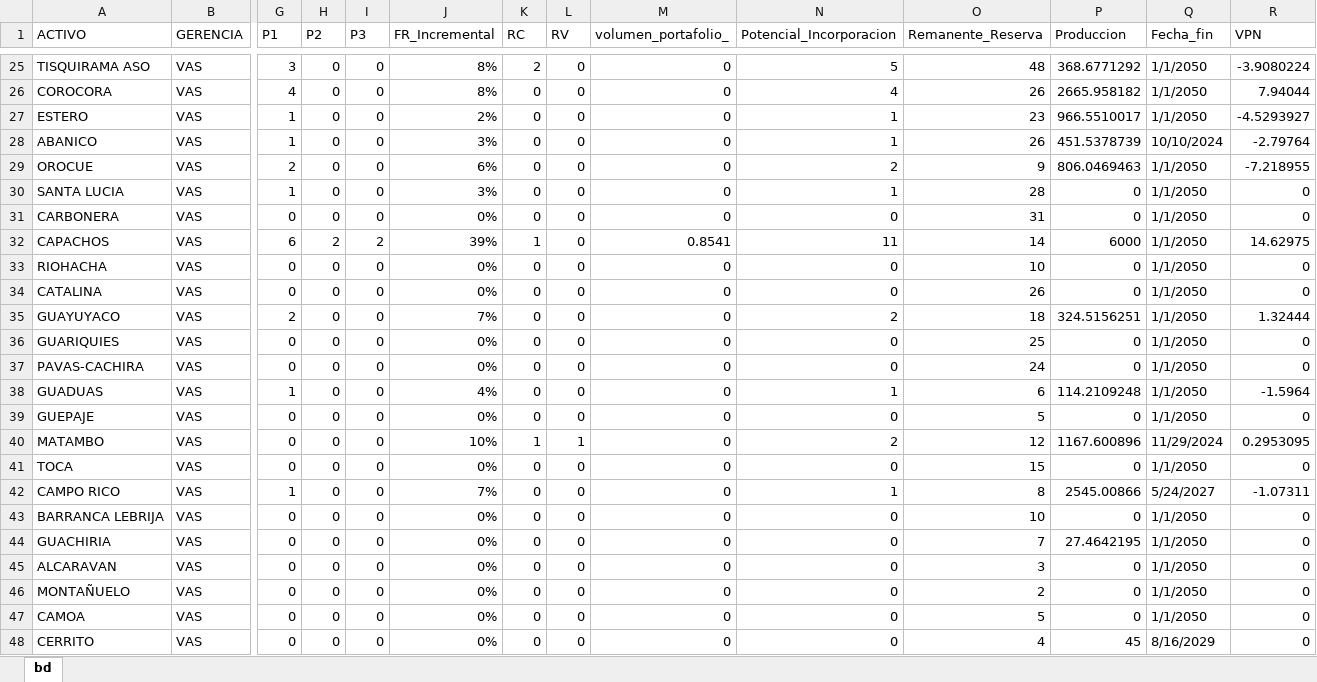
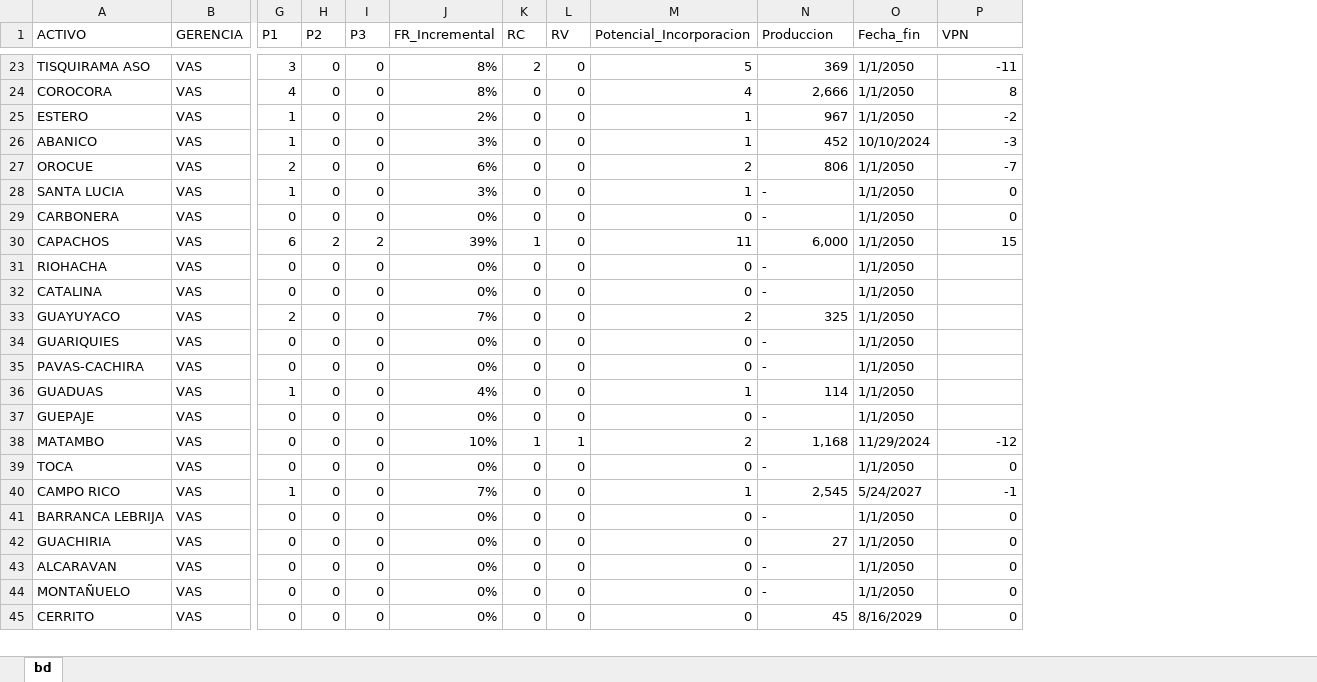
Before and after one commit to jorgemedina87/Priorizacion, an Excel workbook: bd/PRIORIZACION_ACTIVOS_R_V.xlsx, sheet bd, drawn as a sheet; only a part is shown, gaps mark what is left out; values as stored, in another font and other column widths than the file's, no cell formats; removed rows and columns are numbered as before the commit, all else as after; rows hold the shown columns only; the diff covers the shown part only; the diff names each change by its address in the sheet, - before the commit and + after, or states it on an @@ line.

```diff
--- a/bd/PRIORIZACION_ACTIVOS_R_V.xlsx (sheet bd)
+++ b/bd/PRIORIZACION_ACTIVOS_R_V.xlsx (sheet bd)
-column M (volumen_portafolio_), rows 25-46: 0 | 0 | 0 | 0 | 0 | 0 | 0 | 0.8541 | 0 | 0 | 0 | 0 | 0 | 0 | 0 | 0 | 0 | 0 | 0 | 0 | 0 | 0; row 48: 0
-column O (Remanente_Reserva), rows 25-46: 48 | 26 | 23 | 26 | 9 | 28 | 31 | 14 | 10 | 26 | 18 | 25 | 24 | 6 | 5 | 12 | 15 | 8 | 10 | 7 | 3 | 2; row 48: 4
-N23 (Produccion): 368.6771292
+N23 (Produccion): 369
-P23 (VPN): -3.9080224
+P23 (VPN): -11
-N24 (Produccion): 2665.958182
+N24 (Produccion): 2,666
-P24 (VPN): 7.94044
+P24 (VPN): 8
-N25 (Produccion): 966.5510017
+N25 (Produccion): 967
-P25 (VPN): -4.5293927
+P25 (VPN): -2
-N26 (Produccion): 451.5378739
+N26 (Produccion): 452
-P26 (VPN): -2.79764
+P26 (VPN): -3
-N27 (Produccion): 806.0469463
+N27 (Produccion): 806
-P27 (VPN): -7.218955
+P27 (VPN): -7
-N28:N29 (Produccion): 0
+N28:N29 (Produccion): -
-N30 (Produccion): 6000
+N30 (Produccion): 6,000
-P30 (VPN): 14.62975
+P30 (VPN): 15
-N31:N32 (Produccion): 0
+N31:N32 (Produccion): -
-P31:P32 (VPN): 0
+P31:P32 (VPN): (empty)
-N33 (Produccion): 324.5156251
+N33 (Produccion): 325
-P33 (VPN): 1.32444
+P33 (VPN): (empty)
-N34:N35 (Produccion): 0
+N34:N35 (Produccion): -
-P34:P35 (VPN): 0
+P34:P35 (VPN): (empty)
-N36 (Produccion): 114.2109248
+N36 (Produccion): 114
-P36 (VPN): -1.5964
+P36 (VPN): (empty)
-N37 (Produccion): 0
+N37 (Produccion): -
-P37 (VPN): 0
+P37 (VPN): (empty)
-N38 (Produccion): 1167.600896
+N38 (Produccion): 1,168
-P38 (VPN): 0.2953095
+P38 (VPN): -12
-N39 (Produccion): 0
+N39 (Produccion): -
-N40 (Produccion): 2545.00866
+N40 (Produccion): 2,545
-P40 (VPN): -1.07311
+P40 (VPN): -1
-N41 (Produccion): 0
+N41 (Produccion): -
-N42 (Produccion): 27.4642195
+N42 (Produccion): 27
-N43:N44 (Produccion): 0
+N43:N44 (Produccion): -
-row 47: CAMOA | VAS | 0 | 0 | 0 | 0% | 0 | 0 | 0 | 0 | 5 | 0 | 1/1/2050 | 0
```
Also changed, not shown: 8 removed rows and 64 edited cells elsewhere in this sheet, cell formats, formulas that keep their value.
